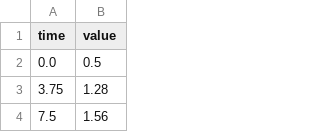
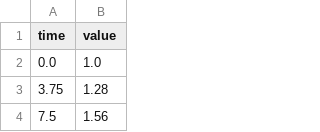
Before and after one commit to sshbsshb/daqGuiii, a CSV file: schedule_pump.csv, drawn as a sheet; only a part is shown; the diff covers the shown part only.

```diff
--- a/schedule_pump.csv
+++ b/schedule_pump.csv
@@ -1,3 +1,3 @@
 time,value
-0.0,0.5
+0.0,1.0
 3.75,1.28
```
Also changed, not shown: 6 added rows, 8 removed rows and 24 edited cells elsewhere in this file, 3 other files.
